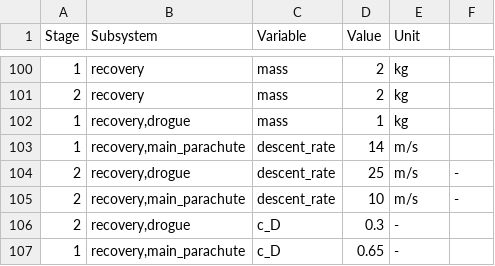
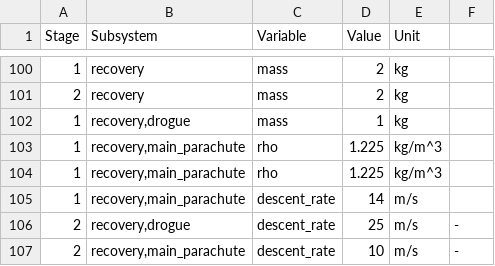
Before and after one commit to MBeenders/DSE25, a CSV file: engineering/files/initial_values.csv, drawn as a sheet; only a part is shown, gaps mark what is left out; the shorter side is filled out with more unchanged rows; the diff names each change by its address in the sheet, - before the commit and + after, or states it on an @@ line.

```diff
--- a/engineering/files/initial_values.csv
+++ b/engineering/files/initial_values.csv
+row 103: 1 | recovery,main_parachute | rho | 1.225 | kg/m^3
+row 104: 1 | recovery,main_parachute | rho | 1.225 | kg/m^3
```
Also changed, not shown: engineering/files/initial_values_2.csv, 3 other files.
